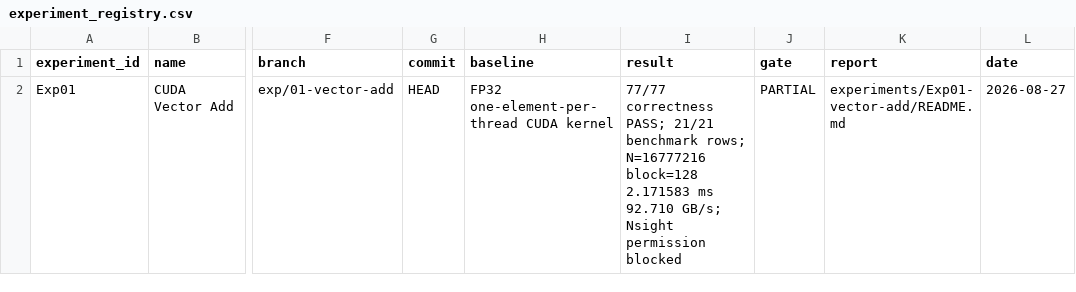
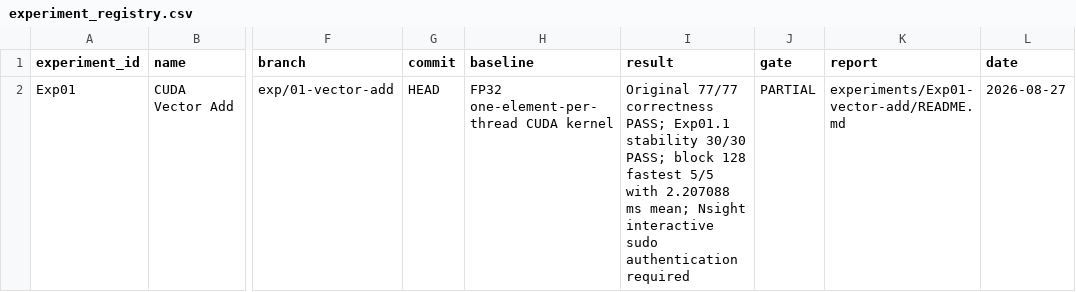
Before and after one commit to FlankKaicoder/jetson-qwen-inference-lab, a CSV file: results/experiment_registry.csv, drawn as a sheet; only a part is shown, gaps mark what is left out; the diff names each change by its address in the sheet, - before the commit and + after, or states it on an @@ line.

Commit message:
exp01: complete stability and profiling audit

```diff
--- a/results/experiment_registry.csv
+++ b/results/experiment_registry.csv
-I2 (result): 77/77 correctness PASS; 21/21 benchmark rows; N=16777216 block=128 2.171583 ms 92.710 GB/s; Nsight permission blocked
+I2 (result): Original 77/77 correctness PASS; Exp01.1 stability 30/30 PASS; block 128 fastest 5/5 with 2.207088 ms mean; Nsight interactive sudo authentication required
```
Also changed, not shown: 13 other files.
